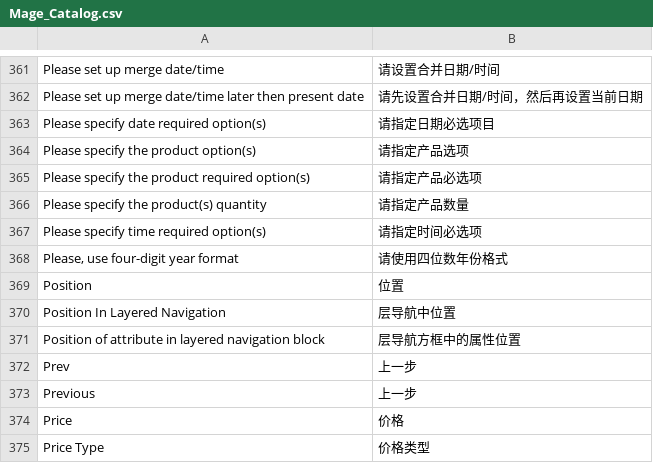
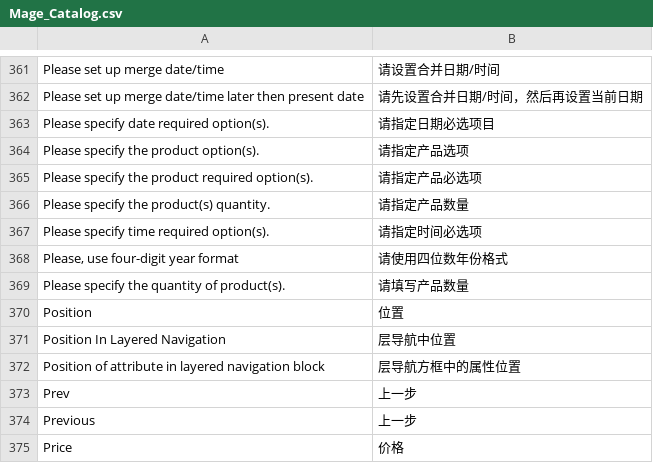
Before and after one commit to amoro119/QINNKO, a CSV file: app/locale/zh_CN/Mage_Catalog.csv, drawn as a sheet; only a part is shown, gaps mark what is left out; the shorter side is filled out with more unchanged rows.

```diff
--- a/app/locale/zh_CN/Mage_Catalog.csv
+++ b/app/locale/zh_CN/Mage_Catalog.csv
@@ -362,8 +362,9 @@
 "Please set up merge date/time later then present date","请先设置合并日期/时间，然后再设置当前日期"
-"Please specify date required option(s)","请指定日期必选项目"
-"Please specify the product option(s)","请指定产品选项"
-"Please specify the product required option(s)","请指定产品必选项"
-"Please specify the product(s) quantity","请指定产品数量"
-"Please specify time required option(s)","请指定时间必选项"
+"Please specify date required option(s).","请指定日期必选项目"
+"Please specify the product option(s).","请指定产品选项"
+"Please specify the product required option(s).","请指定产品必选项"
+"Please specify the product(s) quantity.","请指定产品数量"
+"Please specify time required option(s).","请指定时间必选项"
 "Please, use four-digit year format","请使用四位数年份格式"
+"Please specify the quantity of product(s).","请填写产品数量"
 "Position","位置"
```
Also changed, not shown: 2 other files.
